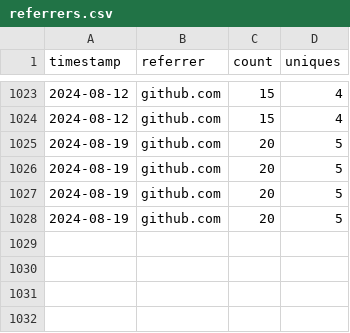
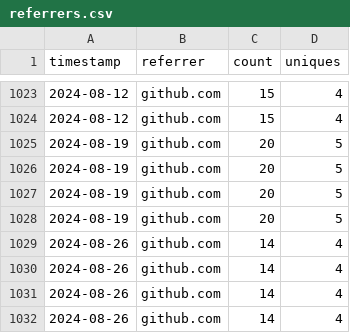
Before and after one commit to MinCiencia/Politicas, a CSV file: input/Traffic/referrers.csv, drawn as a sheet; only a part is shown, gaps mark what is left out; the diff names each change by its address in the sheet, - before the commit and + after, or states it on an @@ line.

```diff
--- a/input/Traffic/referrers.csv
+++ b/input/Traffic/referrers.csv
+row 1029: 2024-08-26 | github.com | 14 | 4
+row 1030: 2024-08-26 | github.com | 14 | 4
+row 1031: 2024-08-26 | github.com | 14 | 4
+row 1032: 2024-08-26 | github.com | 14 | 4
```
Also changed, not shown: input/Traffic/clones.csv, input/Traffic/popular.csv, 3 other files.
